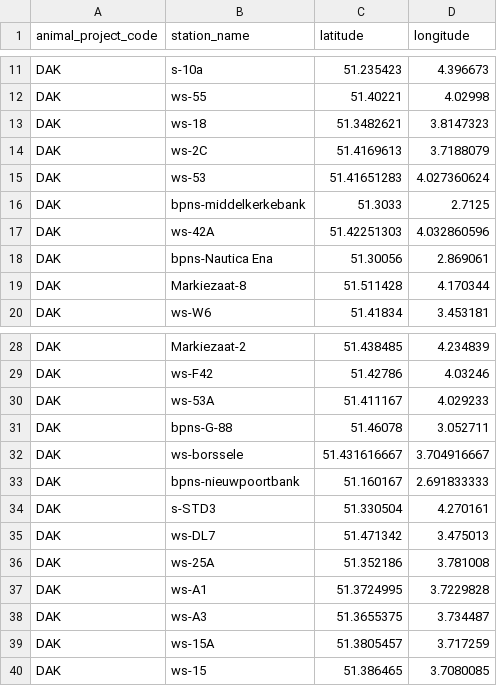
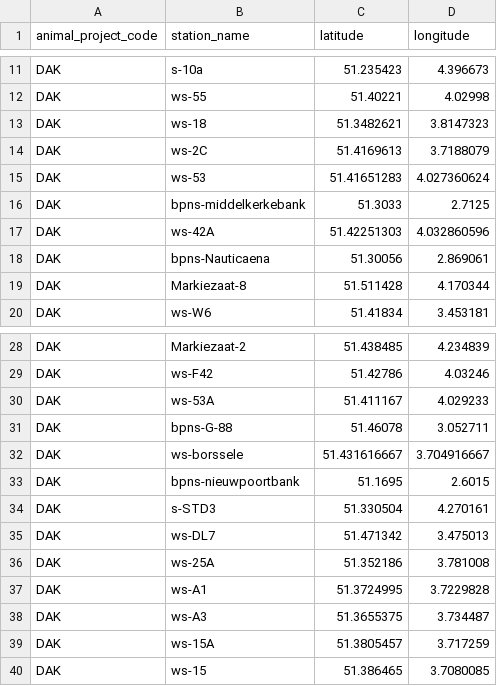
Before and after one commit to inbo/fish-tracking, a CSV file: scripts/receiver_distance_analysis/data/receivernetworks/receivernetwork_DAK_MARKIEZAAT.csv, drawn as a sheet; only a part is shown, gaps mark what is left out.

```diff
--- a/scripts/receiver_distance_analysis/data/receivernetworks/receivernetwork_DAK_MARKIEZAAT.csv
+++ b/scripts/receiver_distance_analysis/data/receivernetworks/receivernetwork_DAK_MARKIEZAAT.csv
@@ -17,3 +17,3 @@
 "DAK","ws-42A",51.42251303,4.032860596
-"DAK","bpns-Nautica Ena",51.30056,2.869061
+"DAK","bpns-Nauticaena",51.30056,2.869061
 "DAK","Markiezaat-8",51.511428,4.170344
@@ -32,3 +32,3 @@
 "DAK","ws-borssele",51.431616667,3.704916667
-"DAK","bpns-nieuwpoortbank",51.160167,2.691833333
+"DAK","bpns-nieuwpoortbank",51.1695,2.6015
 "DAK","s-STD3",51.330504,4.270161
```
Also changed, not shown: scripts/receiver_distance_analysis/data/receivernetworks/receivernetwork_2012_leopoldkanaal.csv, scripts/receiver_distance_analysis/data/receivernetworks/receivernetwork_2013_albertkanaal.csv, 9 other files.
